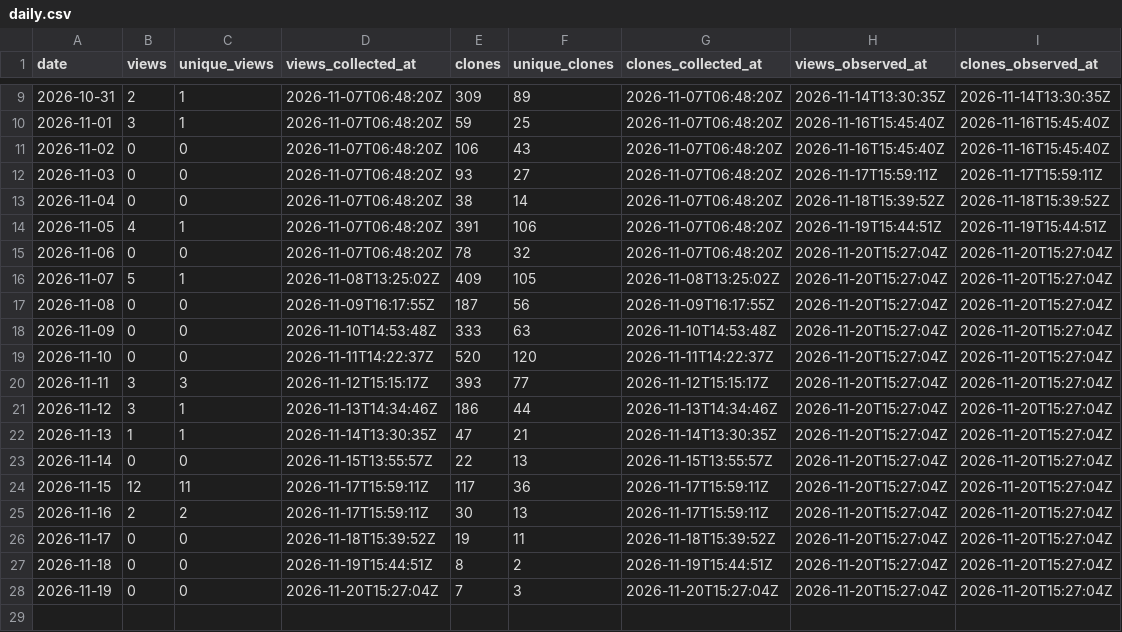
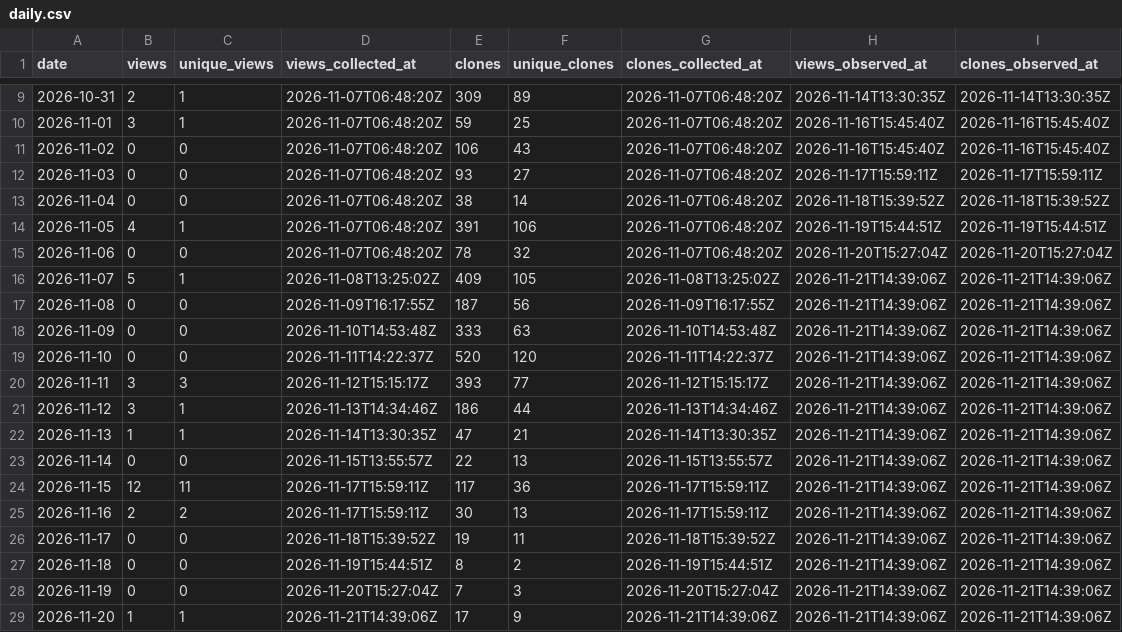
Before and after one commit to danielep71/K-NSFR, a CSV file: data/daily.csv, drawn as a sheet; only a part is shown, gaps mark what is left out.

```diff
--- a/data/daily.csv
+++ b/data/daily.csv
@@ -15,14 +15,15 @@ date,views,unique_views,views_collected_at,clones,unique_clones,clones_collected
 2026-11-06,0,0,2026-11-07T06:48:20Z,78,32,2026-11-07T06:48:20Z,2026-11-20T15:27:04Z,2026-11-20T15:27:04Z
-2026-11-07,5,1,2026-11-08T13:25:02Z,409,105,2026-11-08T13:25:02Z,2026-11-20T15:27:04Z,2026-11-20T15:27:04Z
-2026-11-08,0,0,2026-11-09T16:17:55Z,187,56,2026-11-09T16:17:55Z,2026-11-20T15:27:04Z,2026-11-20T15:27:04Z
-2026-11-09,0,0,2026-11-10T14:53:48Z,333,63,2026-11-10T14:53:48Z,2026-11-20T15:27:04Z,2026-11-20T15:27:04Z
-2026-11-10,0,0,2026-11-11T14:22:37Z,520,120,2026-11-11T14:22:37Z,2026-11-20T15:27:04Z,2026-11-20T15:27:04Z
-2026-11-11,3,3,2026-11-12T15:15:17Z,393,77,2026-11-12T15:15:17Z,2026-11-20T15:27:04Z,2026-11-20T15:27:04Z
-2026-11-12,3,1,2026-11-13T14:34:46Z,186,44,2026-11-13T14:34:46Z,2026-11-20T15:27:04Z,2026-11-20T15:27:04Z
-2026-11-13,1,1,2026-11-14T13:30:35Z,47,21,2026-11-14T13:30:35Z,2026-11-20T15:27:04Z,2026-11-20T15:27:04Z
-2026-11-14,0,0,2026-11-15T13:55:57Z,22,13,2026-11-15T13:55:57Z,2026-11-20T15:27:04Z,2026-11-20T15:27:04Z
-2026-11-15,12,11,2026-11-17T15:59:11Z,117,36,2026-11-17T15:59:11Z,2026-11-20T15:27:04Z,2026-11-20T15:27:04Z
-2026-11-16,2,2,2026-11-17T15:59:11Z,30,13,2026-11-17T15:59:11Z,2026-11-20T15:27:04Z,2026-11-20T15:27:04Z
-2026-11-17,0,0,2026-11-18T15:39:52Z,19,11,2026-11-18T15:39:52Z,2026-11-20T15:27:04Z,2026-11-20T15:27:04Z
-2026-11-18,0,0,2026-11-19T15:44:51Z,8,2,2026-11-19T15:44:51Z,2026-11-20T15:27:04Z,2026-11-20T15:27:04Z
-2026-11-19,0,0,2026-11-20T15:27:04Z,7,3,2026-11-20T15:27:04Z,2026-11-20T15:27:04Z,2026-11-20T15:27:04Z
+2026-11-07,5,1,2026-11-08T13:25:02Z,409,105,2026-11-08T13:25:02Z,2026-11-21T14:39:06Z,2026-11-21T14:39:06Z
+2026-11-08,0,0,2026-11-09T16:17:55Z,187,56,2026-11-09T16:17:55Z,2026-11-21T14:39:06Z,2026-11-21T14:39:06Z
+2026-11-09,0,0,2026-11-10T14:53:48Z,333,63,2026-11-10T14:53:48Z,2026-11-21T14:39:06Z,2026-11-21T14:39:06Z
+2026-11-10,0,0,2026-11-11T14:22:37Z,520,120,2026-11-11T14:22:37Z,2026-11-21T14:39:06Z,2026-11-21T14:39:06Z
+2026-11-11,3,3,2026-11-12T15:15:17Z,393,77,2026-11-12T15:15:17Z,2026-11-21T14:39:06Z,2026-11-21T14:39:06Z
+2026-11-12,3,1,2026-11-13T14:34:46Z,186,44,2026-11-13T14:34:46Z,2026-11-21T14:39:06Z,2026-11-21T14:39:06Z
+2026-11-13,1,1,2026-11-14T13:30:35Z,47,21,2026-11-14T13:30:35Z,2026-11-21T14:39:06Z,2026-11-21T14:39:06Z
+2026-11-14,0,0,2026-11-15T13:55:57Z,22,13,2026-11-15T13:55:57Z,2026-11-21T14:39:06Z,2026-11-21T14:39:06Z
+2026-11-15,12,11,2026-11-17T15:59:11Z,117,36,2026-11-17T15:59:11Z,2026-11-21T14:39:06Z,2026-11-21T14:39:06Z
+2026-11-16,2,2,2026-11-17T15:59:11Z,30,13,2026-11-17T15:59:11Z,2026-11-21T14:39:06Z,2026-11-21T14:39:06Z
+2026-11-17,0,0,2026-11-18T15:39:52Z,19,11,2026-11-18T15:39:52Z,2026-11-21T14:39:06Z,2026-11-21T14:39:06Z
+2026-11-18,0,0,2026-11-19T15:44:51Z,8,2,2026-11-19T15:44:51Z,2026-11-21T14:39:06Z,2026-11-21T14:39:06Z
+2026-11-19,0,0,2026-11-20T15:27:04Z,7,3,2026-11-20T15:27:04Z,2026-11-21T14:39:06Z,2026-11-21T14:39:06Z
+2026-11-20,1,1,2026-11-21T14:39:06Z,17,9,2026-11-21T14:39:06Z,2026-11-21T14:39:06Z,2026-11-21T14:39:06Z
```
Also changed, not shown: data/paths.csv, data/referrers.csv, 3 other files.
